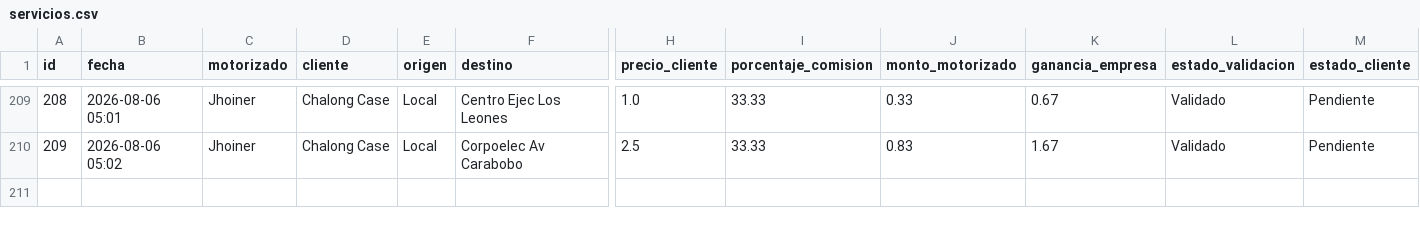
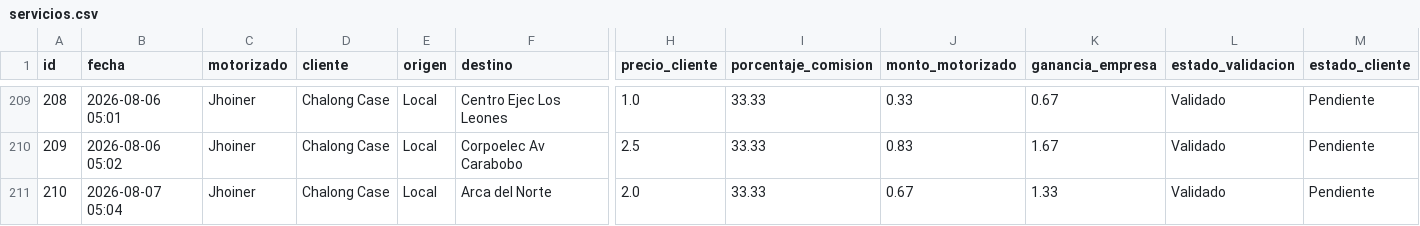
Before and after one commit to motovueltas-maker/Motovueltas-v2, a CSV file: servicios.csv, drawn as a sheet; only a part is shown, gaps mark what is left out; rows hold the shown columns only; the diff names each change by its address in the sheet, - before the commit and + after, or states it on an @@ line.

Commit message:
Vuelta #210 cargada por esneyder

```diff
--- a/servicios.csv
+++ b/servicios.csv
+row 211: 210 | 2026-08-07 05:04 | Jhoiner | Chalong Case | Local | Arca del Norte | 2.0 | 33.33 | 0.67 | 1.33 | Validado | Pendiente
```
